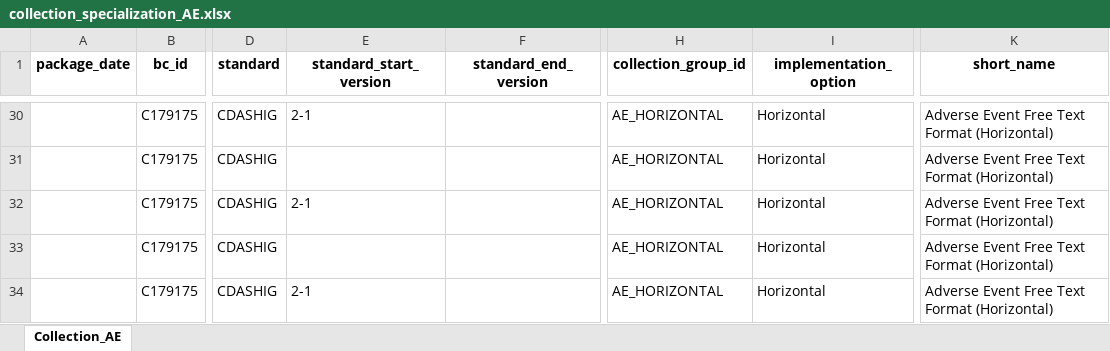
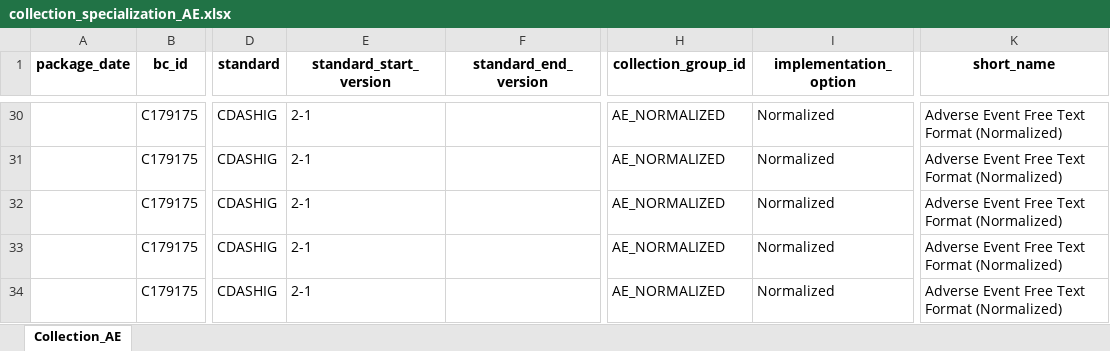
Before and after one commit to cdisc-org/COSMoS, an Excel workbook: curation/draft/collection/collection_specialization_AE.xlsx, sheet Collection_AE, drawn as a sheet; only a part is shown, gaps mark what is left out; values as stored, in another font and other column widths than the file's, no borders; the diff covers the shown part only; the diff names each change by its address in the sheet, - before the commit and + after, or states it on an @@ line.

```diff
--- a/curation/draft/collection/collection_specialization_AE.xlsx (sheet Collection_AE)
+++ b/curation/draft/collection/collection_specialization_AE.xlsx (sheet Collection_AE)
-H30:H34 (collection_group_id): AE_HORIZONTAL
+H30:H34 (collection_group_id): AE_NORMALIZED
-I30:I34 (implementation_option): Horizontal
+I30:I34 (implementation_option): Normalized
-K30:K34 (short_name): Adverse Event Free Text Format (Horizontal)
+K30:K34 (short_name): Adverse Event Free Text Format (Normalized)
-E31 (standard_start_version): (empty)
+E31 (standard_start_version): 2-1
-E33 (standard_start_version): (empty)
+E33 (standard_start_version): 2-1
```
Also changed, not shown: 81 edited cells elsewhere in this sheet, curation/draft/collection/collection_specialization_EG_Local.xlsx, curation/draft/collection/collection_specialization_SC.xlsx.
